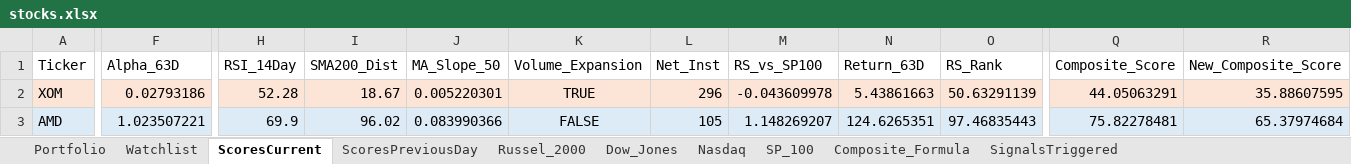
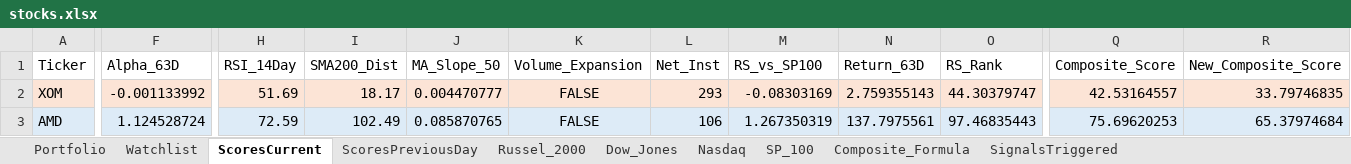
Before and after one commit to srijaipur/stocks-analytics-engine, an Excel workbook: stocks.xlsx, sheet ScoresCurrent, drawn as a sheet; only a part is shown, gaps mark what is left out; values as stored, in another font and other column widths than the file's, no borders; the diff covers the shown part only; the diff names each change by its address in the sheet, - before the commit and + after, or states it on an @@ line.

```diff
--- a/stocks.xlsx (sheet ScoresCurrent)
+++ b/stocks.xlsx (sheet ScoresCurrent)
-F2 (Alpha_63D): 0.02793186
+F2 (Alpha_63D): -0.001133992
-H2 (RSI_14Day): 52.28
+H2 (RSI_14Day): 51.69
-I2 (SMA200_Dist): 18.67
+I2 (SMA200_Dist): 18.17
-J2 (MA_Slope_50): 0.005220301
+J2 (MA_Slope_50): 0.004470777
-K2 (Volume_Expansion): TRUE
+K2 (Volume_Expansion): FALSE
-L2 (Net_Inst): 296
+L2 (Net_Inst): 293
-M2 (RS_vs_SP100): -0.043609978
+M2 (RS_vs_SP100): -0.08303169
-N2 (Return_63D): 5.43861663
+N2 (Return_63D): 2.759355143
-O2 (RS_Rank): 50.63291139
+O2 (RS_Rank): 44.30379747
-Q2 (Composite_Score): 44.05063291
+Q2 (Composite_Score): 42.53164557
-R2 (New_Composite_Score): 35.88607595
+R2 (New_Composite_Score): 33.79746835
-F3 (Alpha_63D): 1.023507221
+F3 (Alpha_63D): 1.124528724
-H3 (RSI_14Day): 69.9
+H3 (RSI_14Day): 72.59
-I3 (SMA200_Dist): 96.02
+I3 (SMA200_Dist): 102.49
-J3 (MA_Slope_50): 0.083990366
+J3 (MA_Slope_50): 0.085870765
-L3 (Net_Inst): 105
+L3 (Net_Inst): 106
-M3 (RS_vs_SP100): 1.148269207
+M3 (RS_vs_SP100): 1.267350319
-N3 (Return_63D): 124.6265351
+N3 (Return_63D): 137.7975561
-Q3 (Composite_Score): 75.82278481
+Q3 (Composite_Score): 75.69620253
```
Also changed, not shown: 865 edited cells and cell formats elsewhere in this sheet, sheet SignalsTriggered, sheet ScoresPreviousDay, 3 other files.
